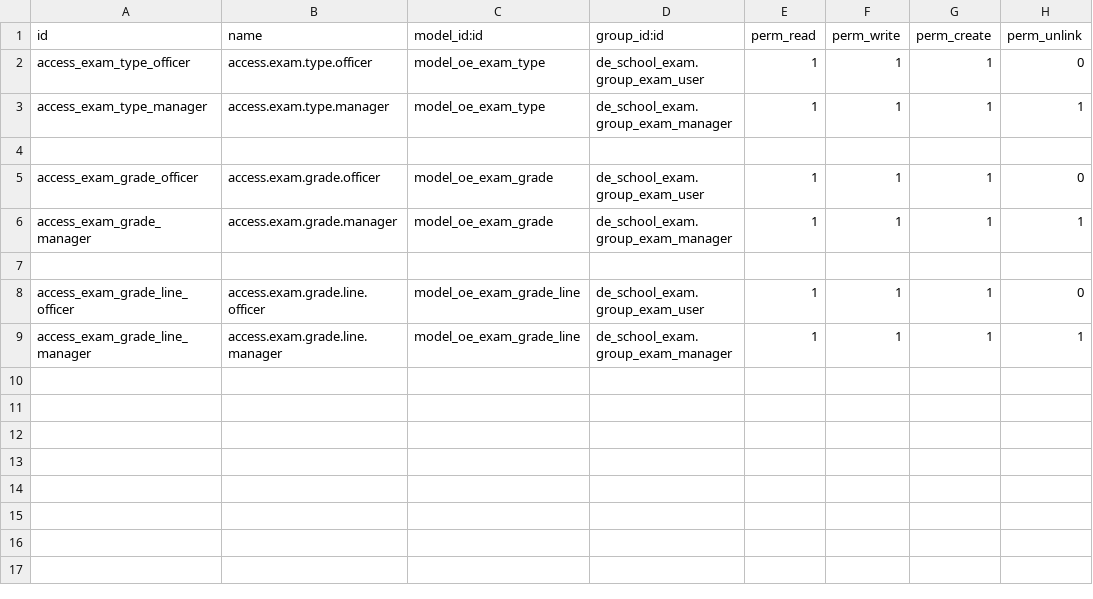
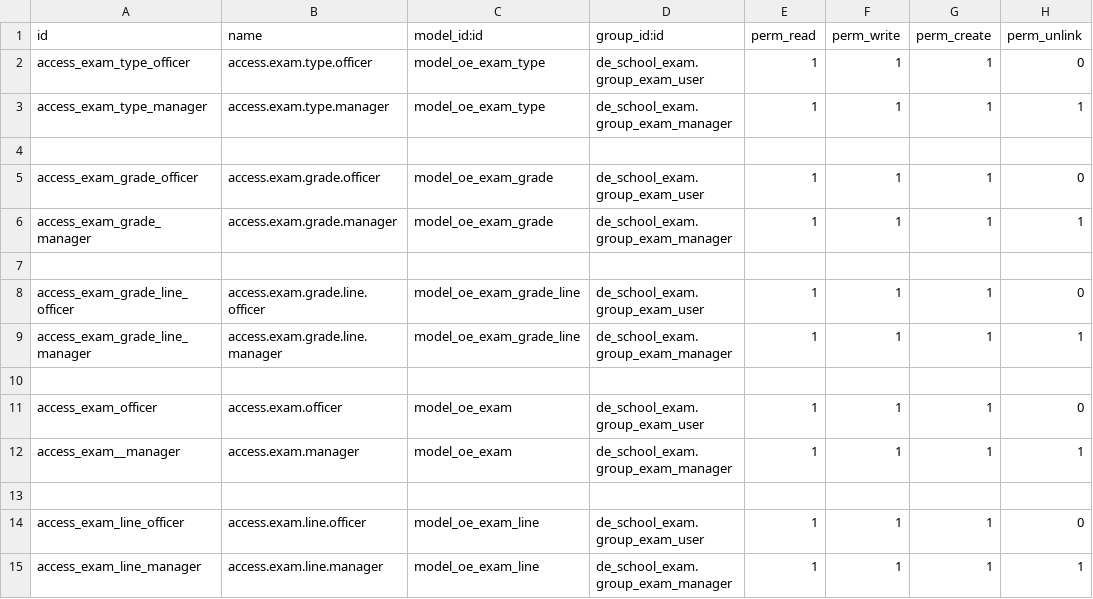
Before and after one commit to farhanrashad/gipli, a CSV file: de_school_exam/security/ir.model.access.csv, drawn as a sheet.

```diff
--- a/de_school_exam/security/ir.model.access.csv
+++ b/de_school_exam/security/ir.model.access.csv
@@ -9 +9,7 @@ access_exam_grade_line_officer,access.exam.grade.line.officer,model_oe_exam_grad
 access_exam_grade_line_manager,access.exam.grade.line.manager,model_oe_exam_grade_line,de_school_exam.group_exam_manager,1,1,1,1
+
+access_exam_officer,access.exam.officer,model_oe_exam,de_school_exam.group_exam_user,1,1,1,0
+access_exam__manager,access.exam.manager,model_oe_exam,de_school_exam.group_exam_manager,1,1,1,1
+
+access_exam_line_officer,access.exam.line.officer,model_oe_exam_line,de_school_exam.group_exam_user,1,1,1,0
+access_exam_line_manager,access.exam.line.manager,model_oe_exam_line,de_school_exam.group_exam_manager,1,1,1,1
```
Also changed, not shown: 4 other files.
